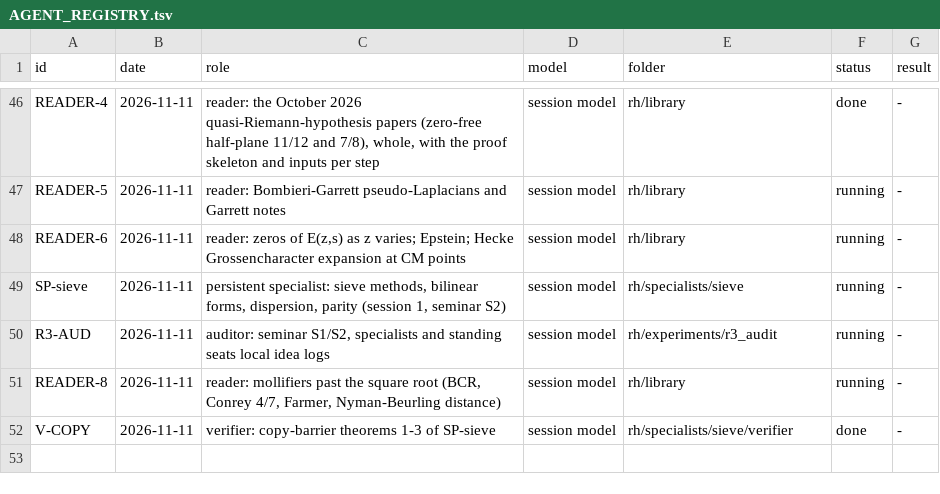
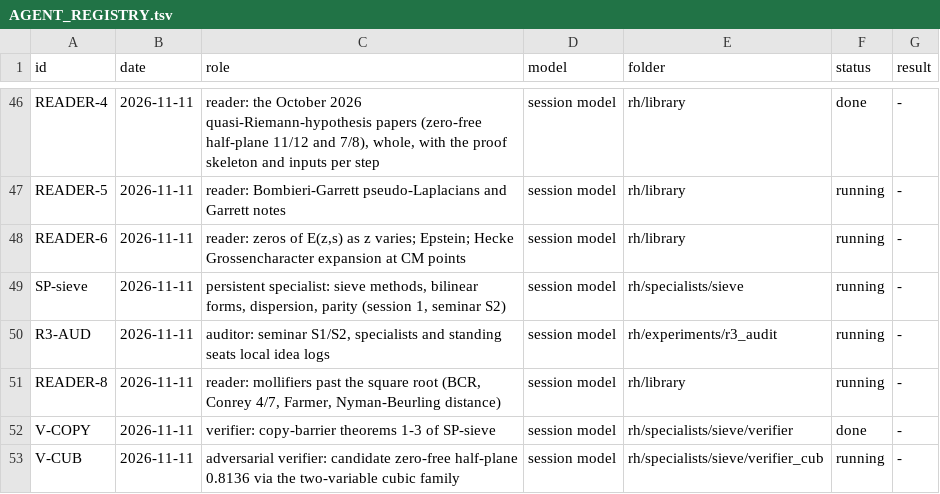
Before and after one commit to startingends/ysolucki, a TSV file: docs/AGENT_REGISTRY.tsv, drawn as a sheet; only a part is shown, gaps mark what is left out; the diff names each change by its address in the sheet, - before the commit and + after, or states it on an @@ line.

```diff
--- a/docs/AGENT_REGISTRY.tsv
+++ b/docs/AGENT_REGISTRY.tsv
+row 53: V-CUB | 2026-11-11 | adversarial verifier: candidate zero-free half-plane 0.8136 via the two-variable cubic family | session model | rh/specialists/sieve/verifier_cub | running | -
```
Also changed, not shown: 5 other files.
